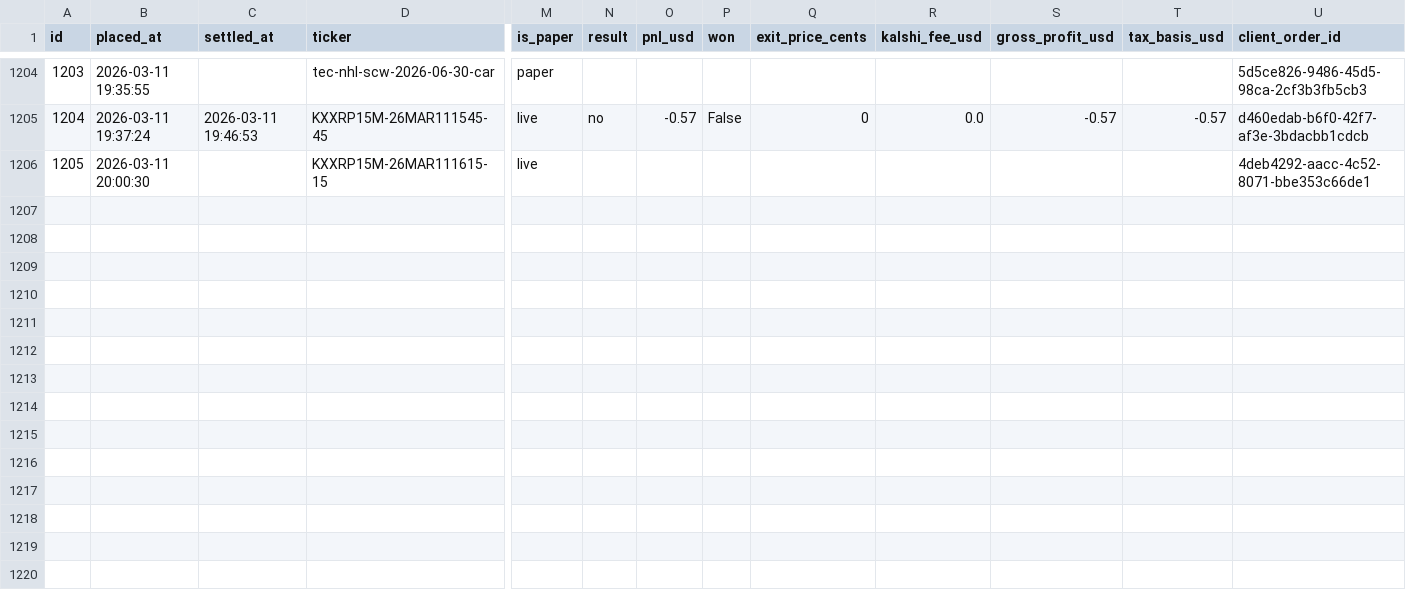
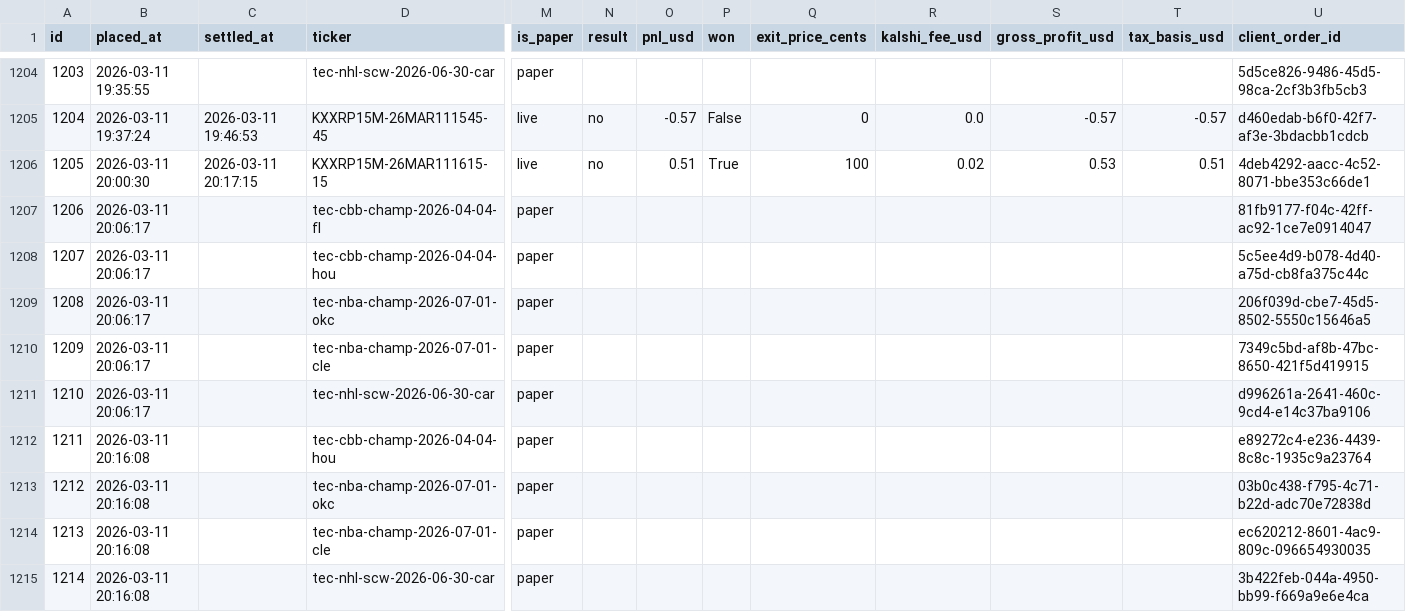
Before and after one commit to mpshields96/polymarket-bot, a CSV file: reports/trades.csv, drawn as a sheet; only a part is shown, gaps mark what is left out; rows hold the shown columns only; the diff names each change by its address in the sheet, - before the commit and + after, or states it on an @@ line.

```diff
--- a/reports/trades.csv
+++ b/reports/trades.csv
-C1206 (settled_at): (empty)
+C1206 (settled_at): 2026-03-11 20:17:15
-N1206 (result): (empty)
+N1206 (result): no
-O1206 (pnl_usd): (empty)
+O1206 (pnl_usd): 0.51
-P1206 (won): (empty)
+P1206 (won): True
-Q1206 (exit_price_cents): (empty)
+Q1206 (exit_price_cents): 100
-R1206 (kalshi_fee_usd): (empty)
+R1206 (kalshi_fee_usd): 0.02
-S1206 (gross_profit_usd): (empty)
+S1206 (gross_profit_usd): 0.53
-T1206 (tax_basis_usd): (empty)
+T1206 (tax_basis_usd): 0.51
+row 1207: 1206 | 2026-03-11 20:06:17 |  | tec-cbb-champ-2026-04-04-fl | paper |  |  |  |  |  |  |  | 81fb9177-f04c-42ff-ac92-1ce7e0914047
+row 1208: 1207 | 2026-03-11 20:06:17 |  | tec-cbb-champ-2026-04-04-hou | paper |  |  |  |  |  |  |  | 5c5ee4d9-b078-4d40-a75d-cb8fa375c44c
+row 1209: 1208 | 2026-03-11 20:06:17 |  | tec-nba-champ-2026-07-01-okc | paper |  |  |  |  |  |  |  | 206f039d-cbe7-45d5-8502-5550c15646a5
+row 1210: 1209 | 2026-03-11 20:06:17 |  | tec-nba-champ-2026-07-01-cle | paper |  |  |  |  |  |  |  | 7349c5bd-af8b-47bc-8650-421f5d419915
+row 1211: 1210 | 2026-03-11 20:06:17 |  | tec-nhl-scw-2026-06-30-car | paper |  |  |  |  |  |  |  | d996261a-2641-460c-9cd4-e14c37ba9106
+row 1212: 1211 | 2026-03-11 20:16:08 |  | tec-cbb-champ-2026-04-04-hou | paper |  |  |  |  |  |  |  | e89272c4-e236-4439-8c8c-1935c9a23764
+row 1213: 1212 | 2026-03-11 20:16:08 |  | tec-nba-champ-2026-07-01-okc | paper |  |  |  |  |  |  |  | 03b0c438-f795-4c71-b22d-adc70e72838d
+row 1214: 1213 | 2026-03-11 20:16:08 |  | tec-nba-champ-2026-07-01-cle | paper |  |  |  |  |  |  |  | ec620212-8601-4ac9-809c-096654930035
+row 1215: 1214 | 2026-03-11 20:16:08 |  | tec-nhl-scw-2026-06-30-car | paper |  |  |  |  |  |  |  | 3b422feb-044a-4950-bb99-f669a9e6e4ca
```
Also changed, not shown: 2 other files.
